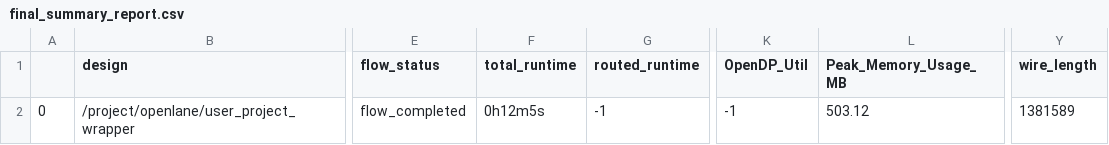
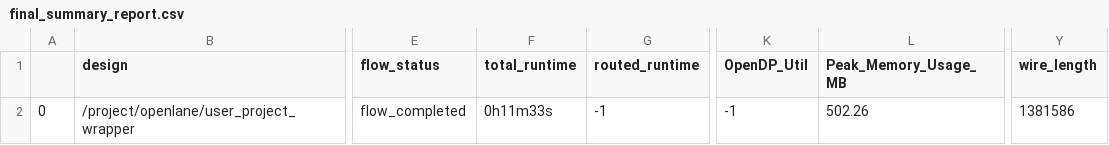
Before and after one commit to Karthikeyan564/PWM_Generator, a CSV file: signoff/user_project_wrapper/final_summary_report.csv, drawn as a sheet; only a part is shown, gaps mark what is left out; the diff names each change by its address in the sheet, - before the commit and + after, or states it on an @@ line.

```diff
--- a/signoff/user_project_wrapper/final_summary_report.csv
+++ b/signoff/user_project_wrapper/final_summary_report.csv
-F2 (total_runtime): 0h12m5s
+F2 (total_runtime): 0h11m33s
-L2 (Peak_Memory_Usage_MB): 503.12
+L2 (Peak_Memory_Usage_MB): 502.26
-Y2 (wire_length): 1381589
+Y2 (wire_length): 1381586
```
Also changed, not shown: signoff/user_proj_example/final_summary_report.csv, 14 other files.
